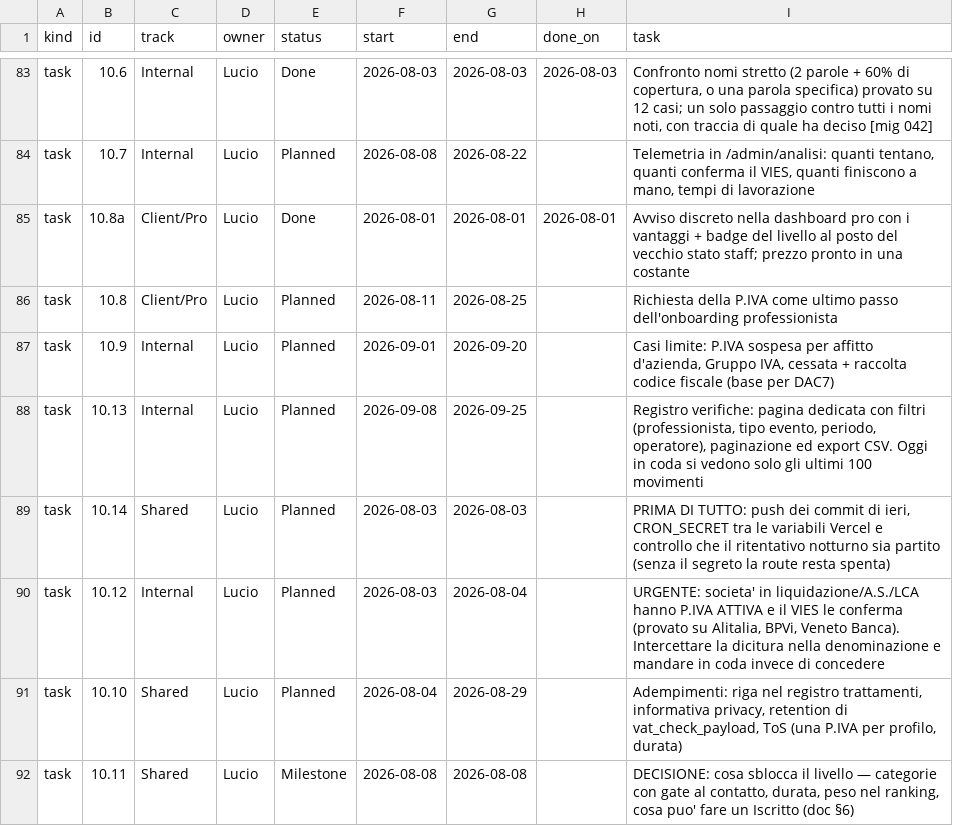
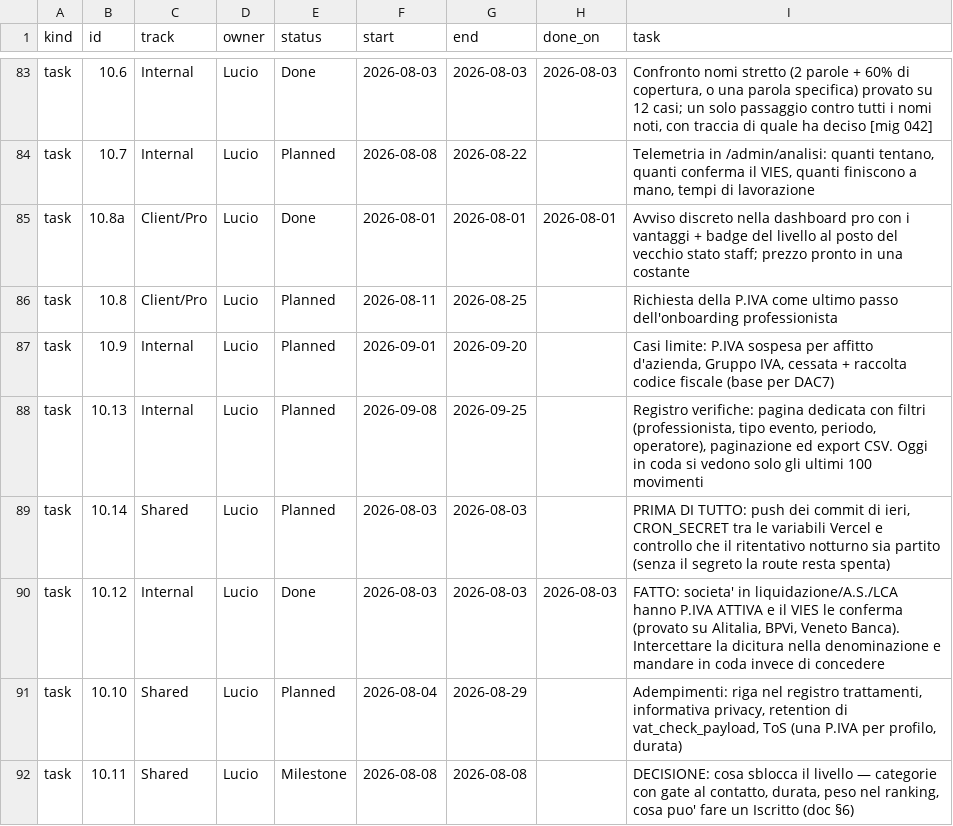
Before and after one commit to UnicorniDiBob/Bob_webapp, a CSV file: roadmap/roadmap.csv, drawn as a sheet; only a part is shown, gaps mark what is left out.

Commit message:
feat(10.12): societa' in liquidazione/A.S./LCA non prendono il livello in automatico - segnale letto nella denominazione, caso in coda e avviso rosso in admin

```diff
--- a/roadmap/roadmap.csv
+++ b/roadmap/roadmap.csv
@@ -89,3 +89,3 @@ task,10.13,Internal,Lucio,Planned,2026-09-08,2026-09-25,,"Registro verifiche: pa
 task,10.14,Shared,Lucio,Planned,2026-08-03,2026-08-03,,"PRIMA DI TUTTO: push dei commit di ieri, CRON_SECRET tra le variabili Vercel e controllo che il ritentativo notturno sia partito (senza il segreto la route resta spenta)"
-task,10.12,Internal,Lucio,Planned,2026-08-03,2026-08-04,,"URGENTE: societa' in liquidazione/A.S./LCA hanno P.IVA ATTIVA e il VIES le conferma (provato su Alitalia, BPVi, Veneto Banca). Intercettare la dicitura nella denominazione e mandare in coda invece di concedere"
+task,10.12,Internal,Lucio,Done,2026-08-03,2026-08-03,2026-08-03,"FATTO: societa' in liquidazione/A.S./LCA hanno P.IVA ATTIVA e il VIES le conferma (provato su Alitalia, BPVi, Veneto Banca). Intercettare la dicitura nella denominazione e mandare in coda invece di concedere"
 task,10.10,Shared,Lucio,Planned,2026-08-04,2026-08-29,,"Adempimenti: riga nel registro trattamenti, informativa privacy, retention di vat_check_payload, ToS (una P.IVA per profilo, durata)"
```
Also changed, not shown: 5 other files.
